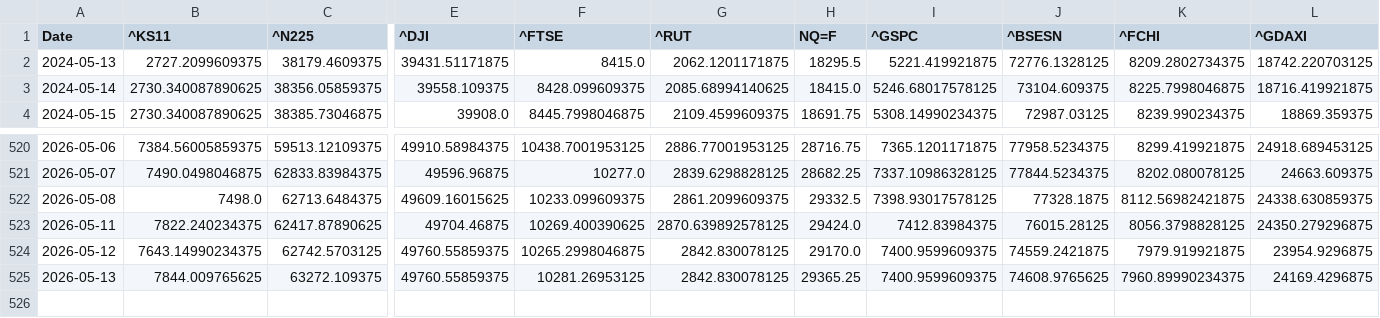
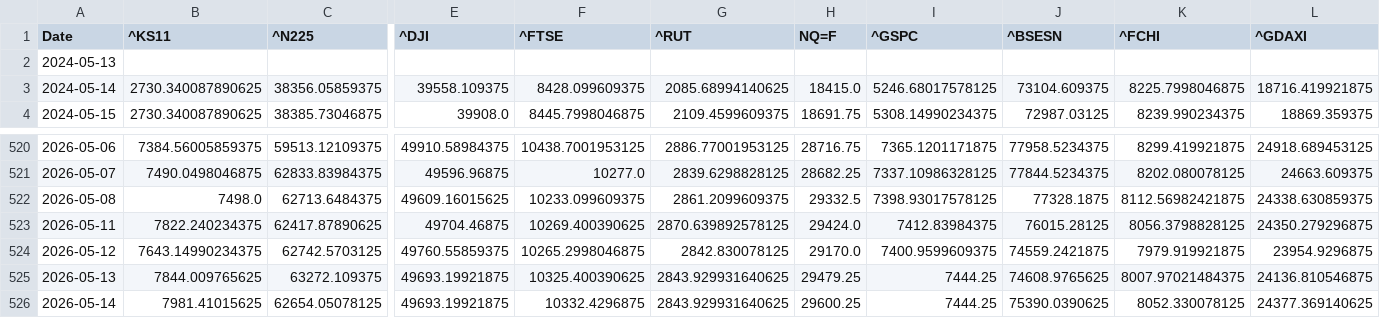
Before and after one commit to rhtjn3-sketch/Stock-Analysis, a CSV file: world_indices_master.csv, drawn as a sheet; only a part is shown, gaps mark what is left out; rows hold the shown columns only; the diff covers the shown part only; the diff names each change by its address in the sheet, - before the commit and + after, or states it on an @@ line.

Commit message:
Automated Market Data Update

```diff
--- a/world_indices_master.csv
+++ b/world_indices_master.csv
-B2 (^KS11): 2727.2099609375
+B2 (^KS11): (empty)
-C2 (^N225): 38179.4609375
+C2 (^N225): (empty)
-E2 (^DJI): 39431.51171875
+E2 (^DJI): (empty)
-F2 (^FTSE): 8415.0
+F2 (^FTSE): (empty)
-G2 (^RUT): 2062.1201171875
+G2 (^RUT): (empty)
-H2 (NQ=F): 18295.5
+H2 (NQ=F): (empty)
-I2 (^GSPC): 5221.419921875
+I2 (^GSPC): (empty)
-J2 (^BSESN): 72776.1328125
+J2 (^BSESN): (empty)
-K2 (^FCHI): 8209.2802734375
+K2 (^FCHI): (empty)
-L2 (^GDAXI): 18742.220703125
+L2 (^GDAXI): (empty)
-E525 (^DJI): 49760.55859375
+E525 (^DJI): 49693.19921875
-F525 (^FTSE): 10281.26953125
+F525 (^FTSE): 10325.400390625
-G525 (^RUT): 2842.830078125
+G525 (^RUT): 2843.929931640625
-H525 (NQ=F): 29365.25
+H525 (NQ=F): 29479.25
-I525 (^GSPC): 7400.9599609375
+I525 (^GSPC): 7444.25
-K525 (^FCHI): 7960.89990234375
+K525 (^FCHI): 8007.97021484375
-L525 (^GDAXI): 24169.4296875
+L525 (^GDAXI): 24136.810546875
+row 526: 2026-05-14 | 7981.41015625 | 62654.05078125 | 49693.19921875 | 10332.4296875 | 2843.929931640625 | 29600.25 | 7444.25 | 75390.0390625 | 8052.330078125 | 24377.369140625
```
Also changed, not shown: 9 edited cells elsewhere in this file, macro_master.csv, nifty_indices_master.csv, 4 other files.
